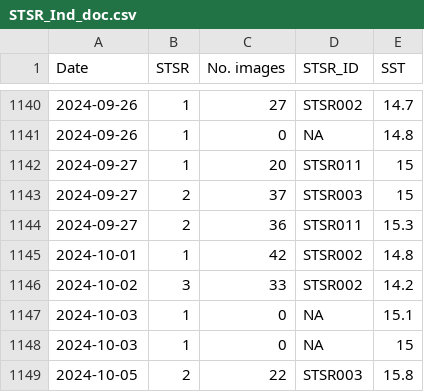
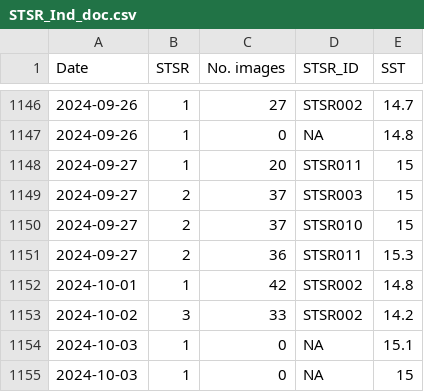
Before and after one commit to ConfisusViribus/DICT_ShortTailStingray, a CSV file: Data/STSR_Ind_doc.csv, drawn as a sheet; only a part is shown, gaps mark what is left out; the shorter side is filled out with more unchanged rows; the diff covers the shown part only; the diff names each change by its address in the sheet, - before the commit and + after, or states it on an @@ line.

```diff
--- a/Data/STSR_Ind_doc.csv
+++ b/Data/STSR_Ind_doc.csv
+row 1150: 2024-09-27 | 2 | 37 | STSR010 | 15
```
Also changed, not shown: 6 added rows elsewhere in this file, 3 other files.
